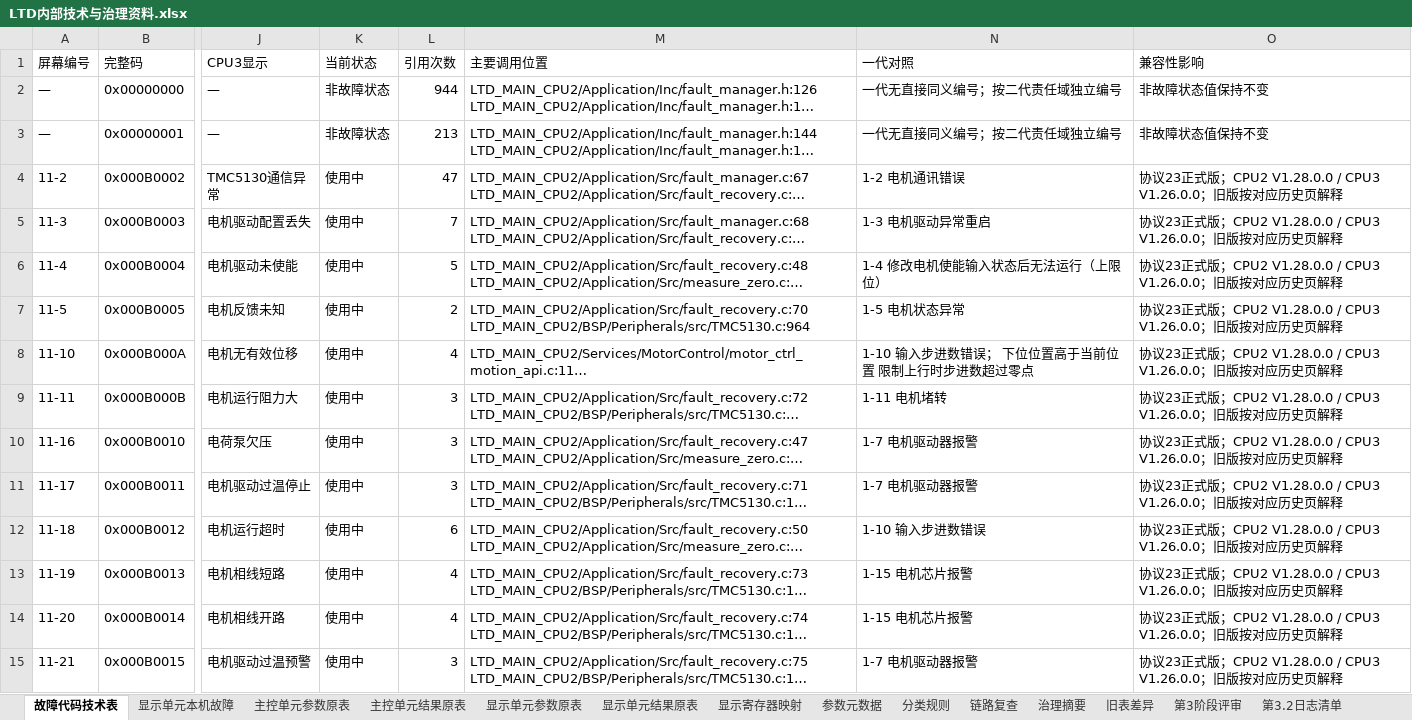
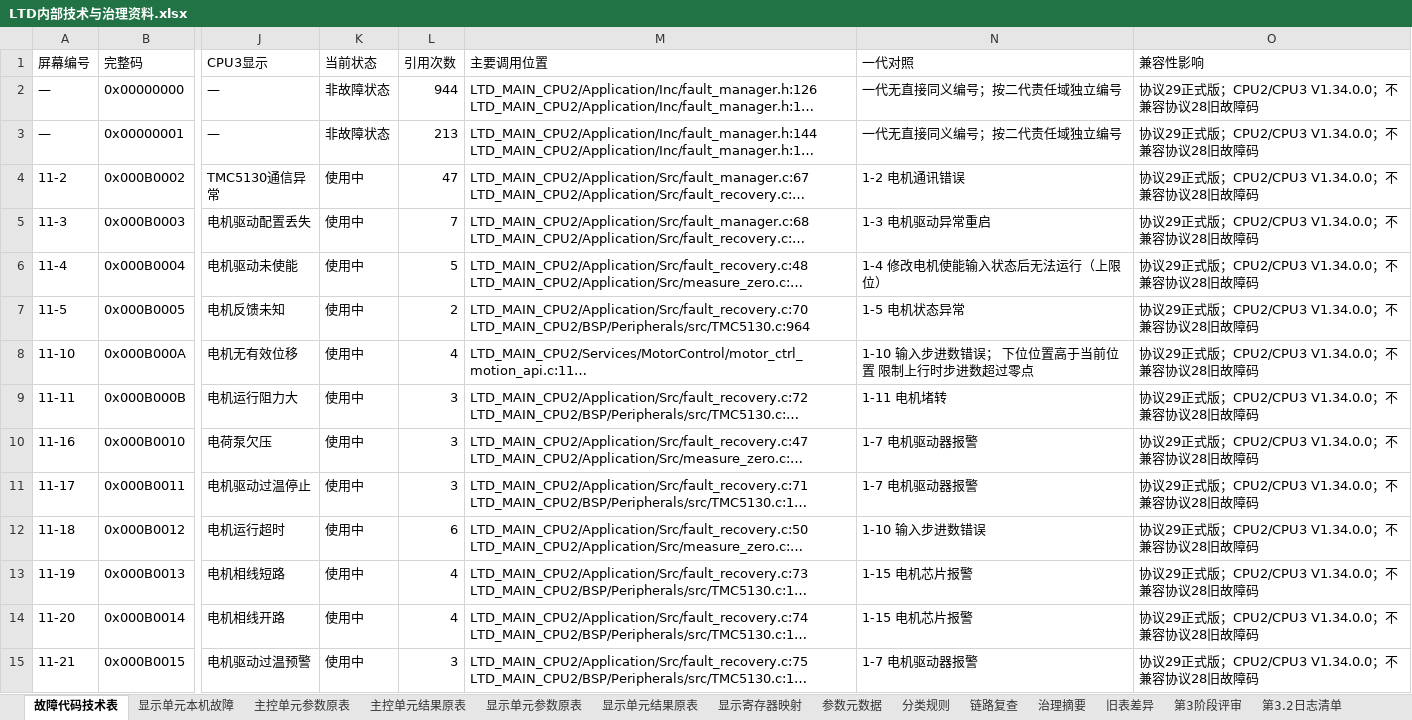
Before and after one commit to duanxuebin1998/cube, an Excel workbook: docs/00_构建与版本/故障码/LTD内部技术与治理资料.xlsx, sheet 故障代码技术表, drawn as a sheet; only a part is shown, gaps mark what is left out; long unchanged cells end in …; values as stored, in another font and other column widths than the file's, no cell formats; the diff covers the shown part only; the diff names each change by its address in the sheet, - before the commit and + after, or states it on an @@ line.

```diff
--- a/docs/00_构建与版本/故障码/LTD内部技术与治理资料.xlsx (sheet 故障代码技术表)
+++ b/docs/00_构建与版本/故障码/LTD内部技术与治理资料.xlsx (sheet 故障代码技术表)
-O2:O3 (兼容性影响): 非故障状态值保持不变
+O2:O3 (兼容性影响): 协议29正式版；CPU2/CPU3 V1.34.0.0；不兼容协议28旧故障码
-O4:O15 (兼容性影响): 协议23正式版；CPU2 V1.28.0.0 / CPU3 V1.26.0.0；旧版按对应历史页解释
+O4:O15 (兼容性影响): 协议29正式版；CPU2/CPU3 V1.34.0.0；不兼容协议28旧故障码
```
Also changed, not shown: 12 added rows, 13 removed rows and 143 edited cells elsewhere in this sheet, sheet 链路复查, sheet 编号迁移, sheet 治理摘要, sheet 分类规则, sheet 参数元数据, sheet 旧表差异, cell formats, docs/00_构建与版本/故障码/LTD故障代码统一表.xlsx, 39 other files.
